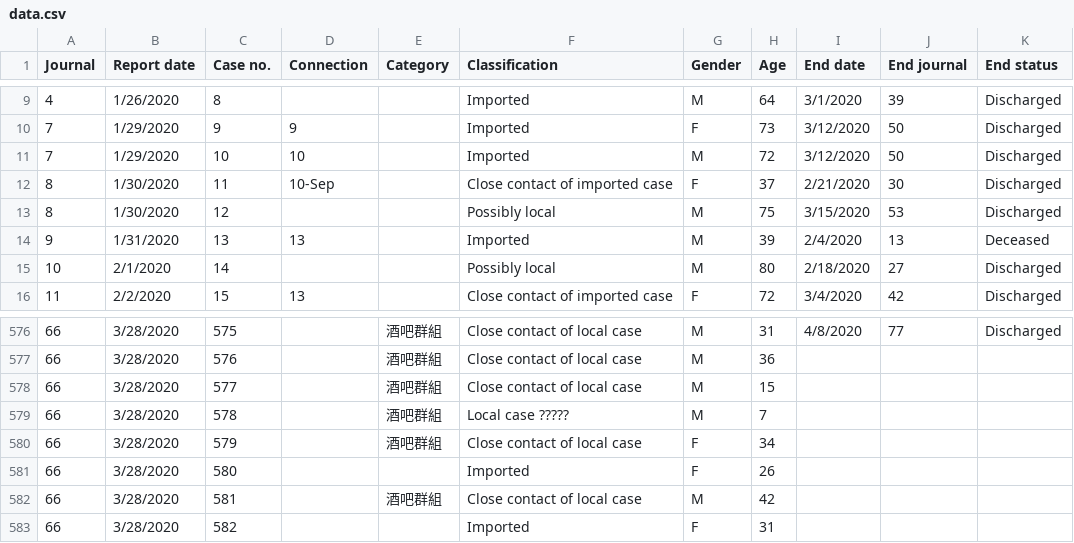
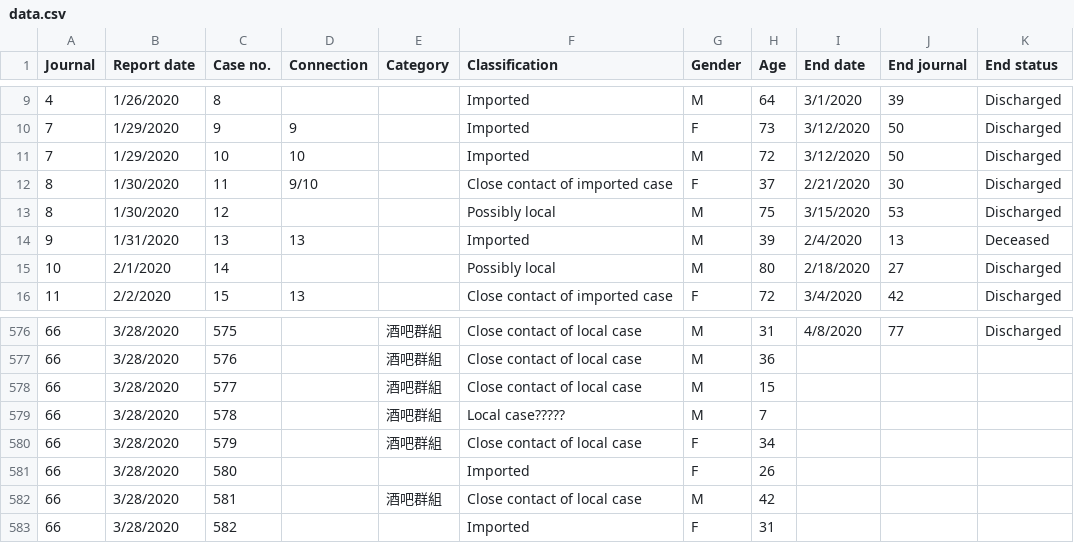
Before and after one commit to tobias9412/infection0, a CSV file: data.csv, drawn as a sheet; only a part is shown, gaps mark what is left out; the diff names each change by its address in the sheet, - before the commit and + after, or states it on an @@ line.

```diff
--- a/data.csv
+++ b/data.csv
-D12 (Connection): 10-Sep
+D12 (Connection): 9/10
-F579 (Classification): Local case ?????
+F579 (Classification): Local case?????
```
Also changed, not shown: 2 other files.
